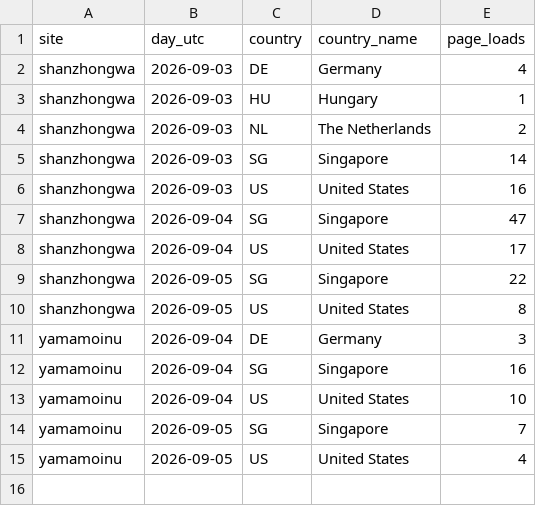
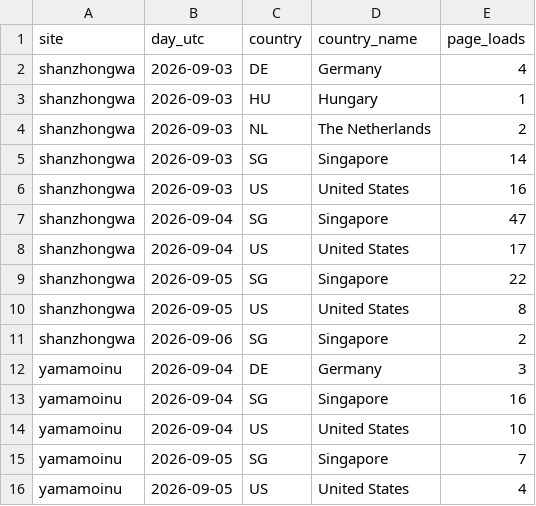
Before and after one commit to samsonleegh/chan-pet, a CSV file: analytics/countries.csv, drawn as a sheet; the diff names each change by its address in the sheet, - before the commit and + after, or states it on an @@ line.

```diff
--- a/analytics/countries.csv
+++ b/analytics/countries.csv
+row 11: shanzhongwa | 2026-09-06 | SG | Singapore | 2
```
Also changed, not shown: analytics/sources.csv, analytics/visitors.csv, 1 other file.
